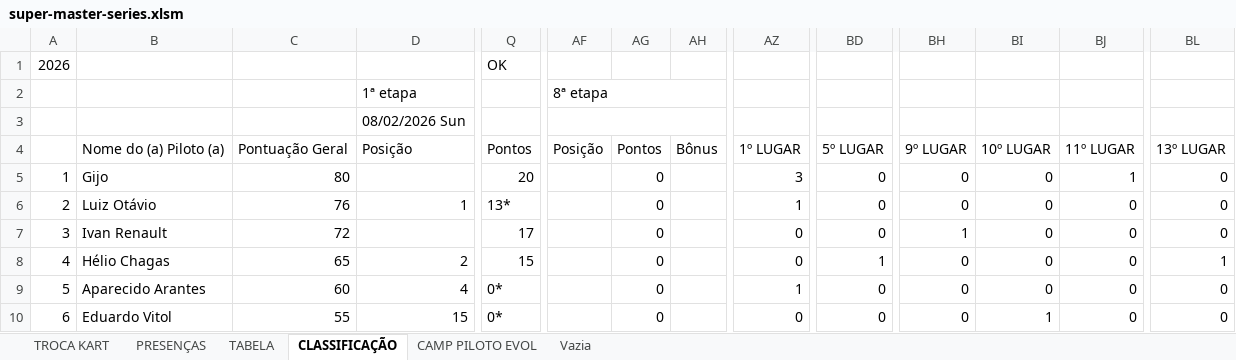
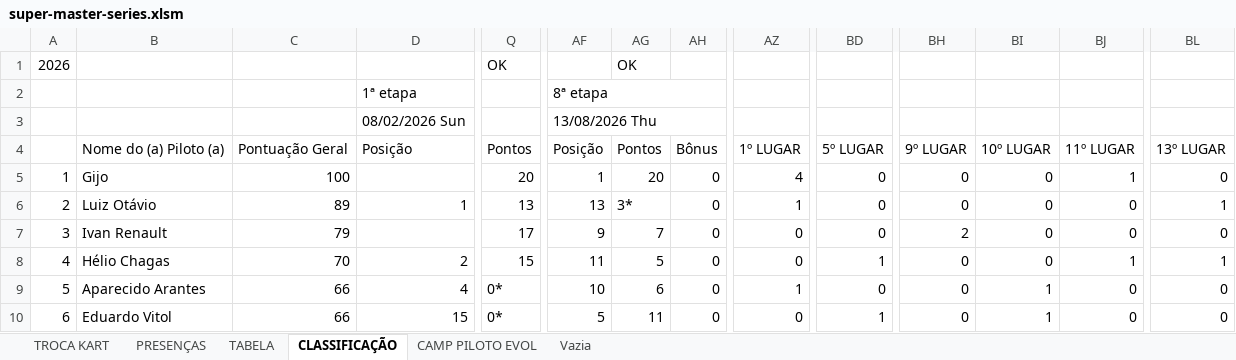
Before and after one commit to defariaaparecido/campeonatos-kart, an Excel workbook: super-master-series.xlsm, sheet CLASSIFICAÇÃO, drawn as a sheet; only a part is shown, gaps mark what is left out; values as stored, in another font and other column widths than the file's, no cell formats; conditional formats not drawn; the diff covers the shown part only; the diff names each change by its address in the sheet, - before the commit and + after, or states it on an @@ line.

Commit message:
Add files via upload

```diff
--- a/super-master-series.xlsm (sheet CLASSIFICAÇÃO)
+++ b/super-master-series.xlsm (sheet CLASSIFICAÇÃO)
-AG1: (empty)
+AG1: OK
-AF3: (empty)
+AF3: 13/08/2026 Thu
-C5: 80
+C5: 100
-AF5: (empty)
+AF5: 1
-AG5: 0
+AG5: 20
-AH5:AH10: (empty)
+AH5:AH10: 0
-AZ5: 3
+AZ5: 4
-C6: 76
+C6: 89
-Q6: 13*
+Q6: 13
-AF6: (empty)
+AF6: 13
-AG6: 0
+AG6: 3*
-BL6: 0
+BL6: 1
-C7: 72
+C7: 79
-AF7: (empty)
+AF7: 9
-AG7: 0
+AG7: 7
-BH7: 1
+BH7: 2
-C8: 65
+C8: 70
-AF8: (empty)
+AF8: 11
-AG8: 0
+AG8: 5
-BJ8: 0
+BJ8: 1
-C9: 60
+C9: 66
-AF9: (empty)
+AF9: 10
-AG9: 0
+AG9: 6
-BI9: 0
+BI9: 1
-C10: 55
+C10: 66
-AF10: (empty)
+AF10: 5
-AG10: 0
+AG10: 11
-BD10: 0
+BD10: 1
```
Also changed, not shown: 214 edited cells elsewhere in this sheet, sheet CAMP PILOTO EVOL, sheet TABELA, sheet PRESENÇAS, sheet TROCA KART, cell formats, charts or pictures.
